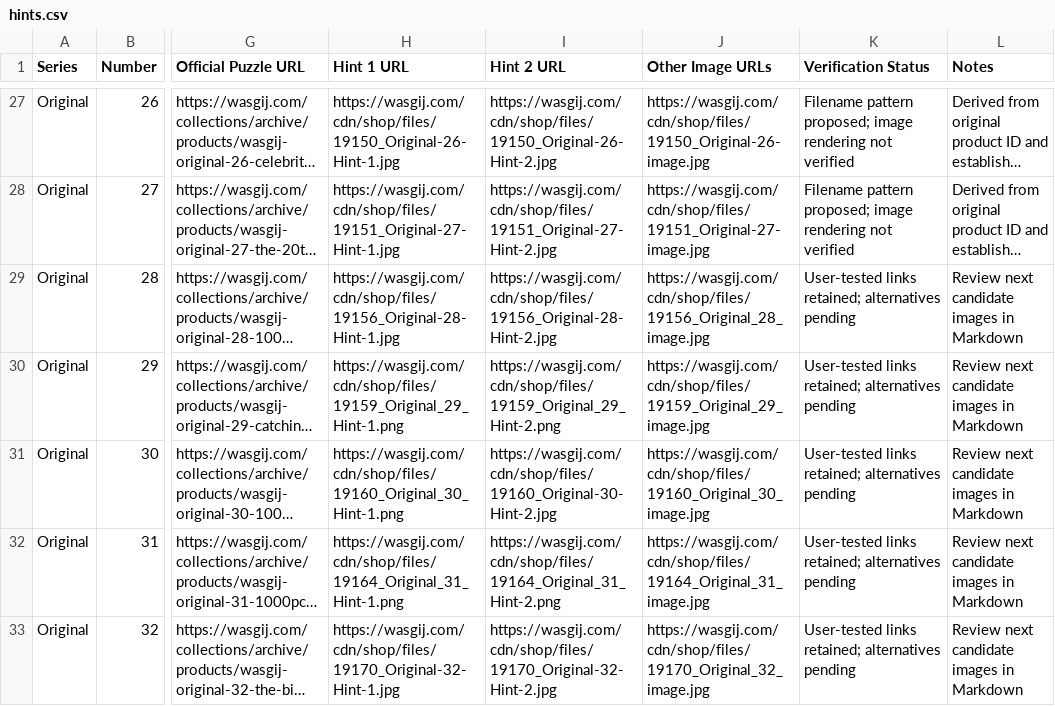
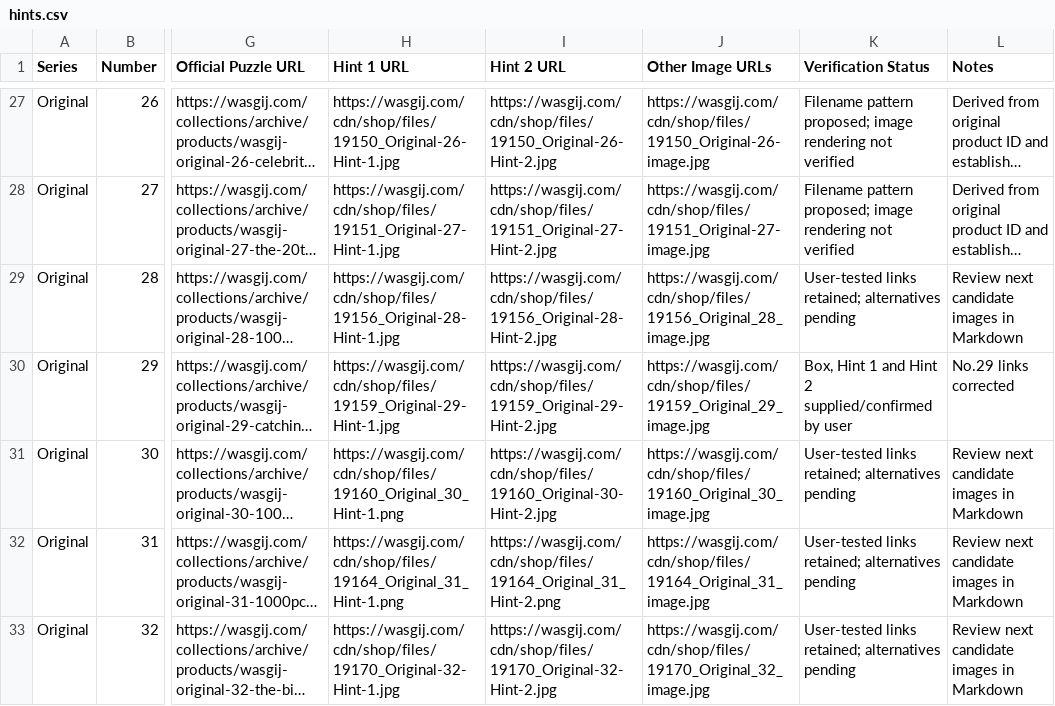
Before and after one commit to Matt-Owen-81/wasgij, a CSV file: hints.csv, drawn as a sheet; only a part is shown, gaps mark what is left out; long unchanged cells end in …; the diff names each change by its address in the sheet, - before the commit and + after, or states it on an @@ line.

Commit message:
Correct Original 29 Hint 1 and Hint 2 URLs

```diff
--- a/hints.csv
+++ b/hints.csv
-H30 (Hint 1 URL): https://wasgij.com/cdn/shop/files/19159_Original_29_Hint-1.png
+H30 (Hint 1 URL): https://wasgij.com/cdn/shop/files/19159_Original-29-Hint-1.jpg
-I30 (Hint 2 URL): https://wasgij.com/cdn/shop/files/19159_Original_29_Hint-2.png
+I30 (Hint 2 URL): https://wasgij.com/cdn/shop/files/19159_Original-29-Hint-2.jpg
-K30 (Verification Status): User-tested links retained; alternatives pending
+K30 (Verification Status): Box, Hint 1 and Hint 2 supplied/confirmed by user
-L30 (Notes): Review next candidate images in Markdown
+L30 (Notes): No.29 links corrected
```
